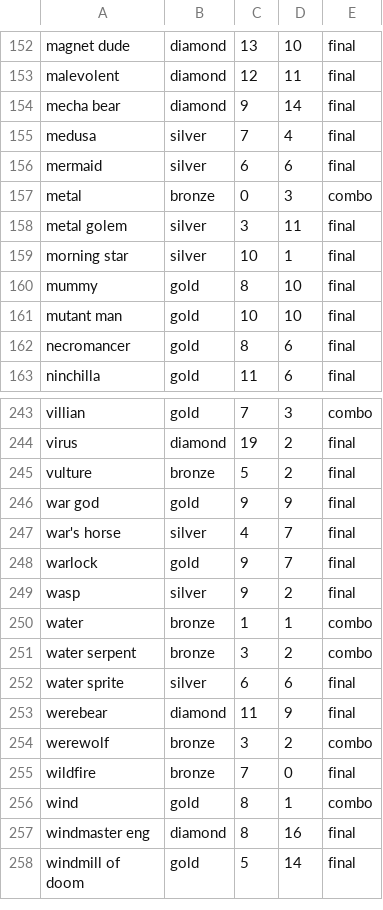
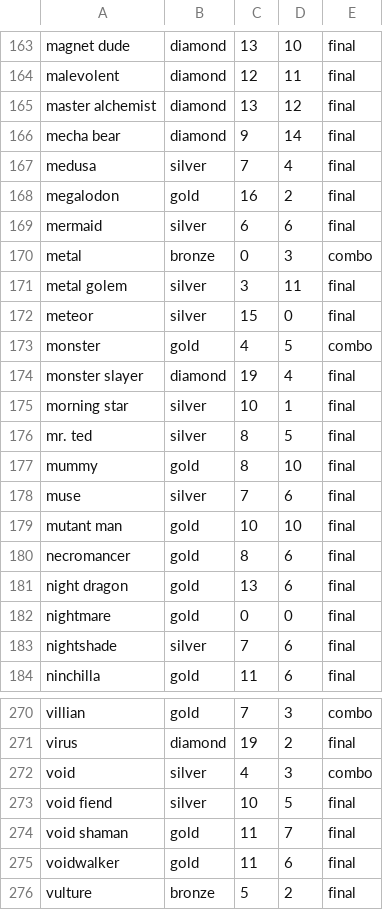
Before and after one commit to harvj/alchemist, a CSV file: db/seeds/cards.csv, drawn as a sheet; only a part is shown, gaps mark what is left out; the shorter side is filled out with more unchanged rows; the diff covers the shown part only; the diff names each change by its address in the sheet, - before the commit and + after, or states it on an @@ line.

Commit message:
Remove borders; Add scores for combos and cards

```diff
--- a/db/seeds/cards.csv
+++ b/db/seeds/cards.csv
+row 165: master alchemist | diamond | 13 | 12 | final
+row 168: megalodon | gold | 16 | 2 | final
+row 172: meteor | silver | 15 | 0 | final
+row 173: monster | gold | 4 | 5 | combo
+row 174: monster slayer | diamond | 19 | 4 | final
+row 176: mr. ted | silver | 8 | 5 | final
+row 178: muse | silver | 7 | 6 | final
+row 181: night dragon | gold | 13 | 6 | final
+row 182: nightmare | gold | 0 | 0 | final
+row 183: nightshade | silver | 7 | 6 | final
+row 272: void | silver | 4 | 3 | combo
+row 273: void fiend | silver | 10 | 5 | final
+row 274: void shaman | gold | 11 | 7 | final
+row 275: voidwalker | gold | 11 | 6 | final
```
Also changed, not shown: 25 added rows elsewhere in this file, db/seeds/combos.csv, 18 other files.
